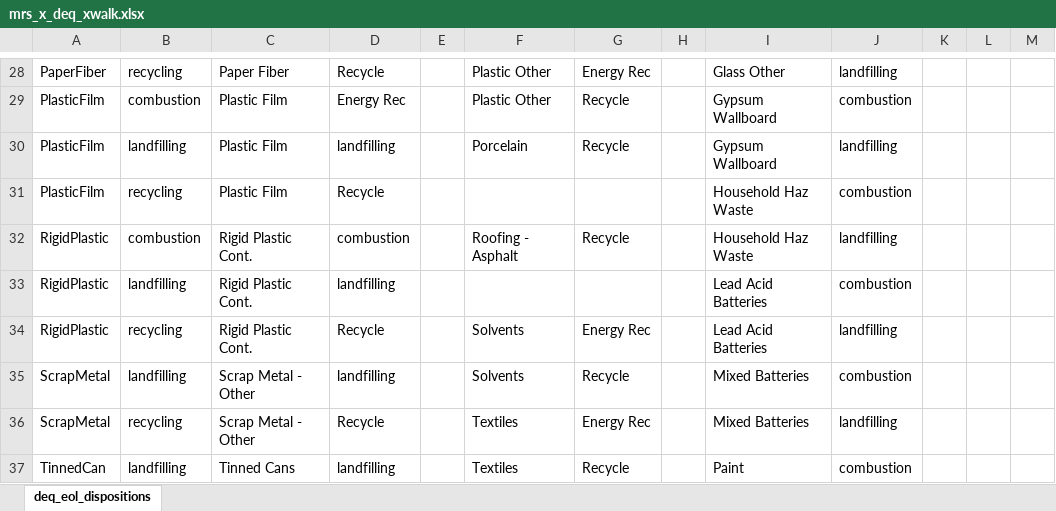
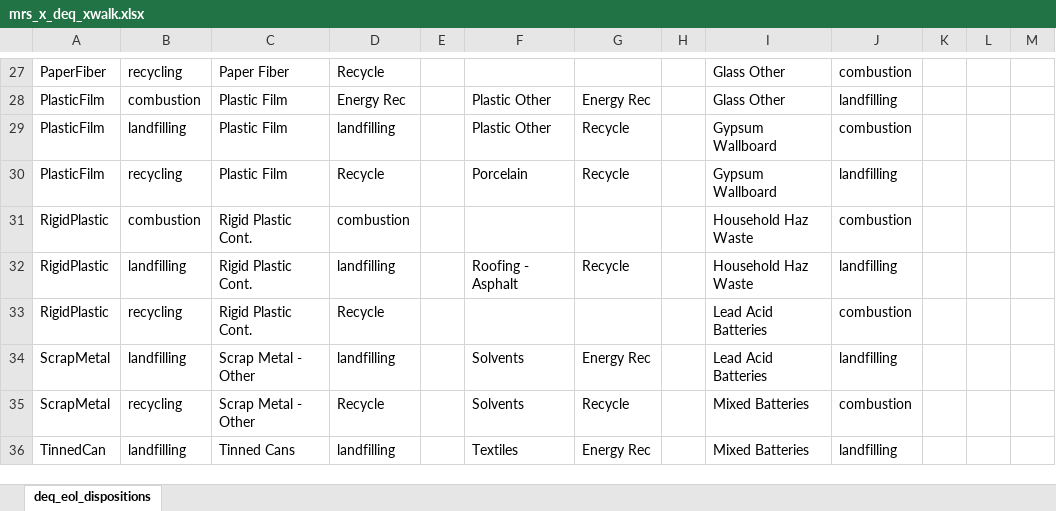
Before and after one commit to Stomper2008/waste-impact-calculator, an Excel workbook: oregon_deq/source_data/mrs_x_deq_xwalk.xlsx, sheet deq_eol_dispositions, drawn as a sheet; only a part is shown, gaps mark what is left out; values as stored, in another font and other column widths than the file's, no borders; addresses are those after the commit; the diff covers the shown part only; the diff names each change by its address in the sheet, - before the commit and + after, or states it on an @@ line.

```diff
--- a/oregon_deq/source_data/mrs_x_deq_xwalk.xlsx (sheet deq_eol_dispositions)
+++ b/oregon_deq/source_data/mrs_x_deq_xwalk.xlsx (sheet deq_eol_dispositions)
-F27: Plastic Other
+F27: (empty)
-G27: Energy Rec
+G27: (empty)
-J27: landfilling
+J27: combustion
-G28: Recycle
+G28: Energy Rec
-I28: Gypsum Wallboard
+I28: Glass Other
-J28: combustion
+J28: landfilling
-F29: Porcelain
+F29: Plastic Other
-J29: landfilling
+J29: combustion
-F30: (empty)
+F30: Porcelain
-G30: (empty)
+G30: Recycle
-I30: Household Haz Waste
+I30: Gypsum Wallboard
-J30: combustion
+J30: landfilling
-F31: Roofing - Asphalt
+F31: (empty)
-G31: Recycle
+G31: (empty)
-J31: landfilling
+J31: combustion
-F32: (empty)
+F32: Roofing - Asphalt
-G32: (empty)
+G32: Recycle
-I32: Lead Acid Batteries
+I32: Household Haz Waste
-J32: combustion
+J32: landfilling
-F33: Solvents
+F33: (empty)
-G33: Energy Rec
+G33: (empty)
-J33: landfilling
+J33: combustion
-G34: Recycle
+G34: Energy Rec
-I34: Mixed Batteries
+I34: Lead Acid Batteries
-J34: combustion
+J34: landfilling
-F35: Textiles
+F35: Solvents
-G35: Energy Rec
+G35: Recycle
-J35: landfilling
+J35: combustion
-G36: Recycle
+G36: Energy Rec
-I36: Paint
+I36: Mixed Batteries
-J36: combustion
+J36: landfilling
```
Also changed, not shown: 2 added rows, 2 removed rows and 38 edited cells elsewhere in this sheet, 18 other files.
